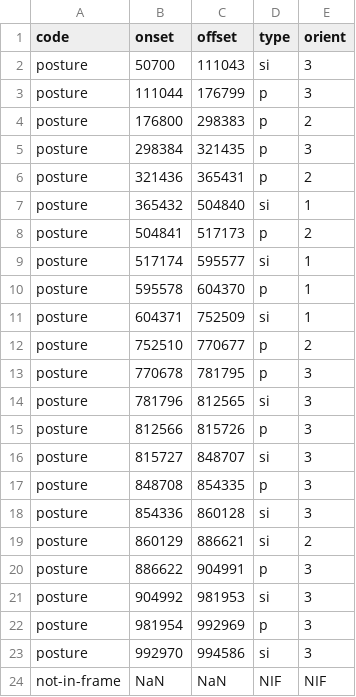
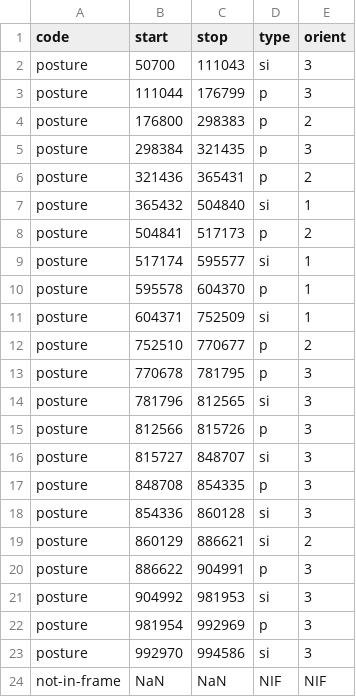
Before and after one commit to dyurovsky/xsface, a CSV file: data/posture/XS_0819.csv, drawn as a sheet.

```diff
--- a/data/posture/XS_0819.csv
+++ b/data/posture/XS_0819.csv
@@ -1,2 +1,2 @@
-code,onset,offset,type,orient
+code,start,stop,type,orient
 posture,50700,111043,si,3
```
Also changed, not shown: data/posture/XS_1628.csv, 41 other files.
